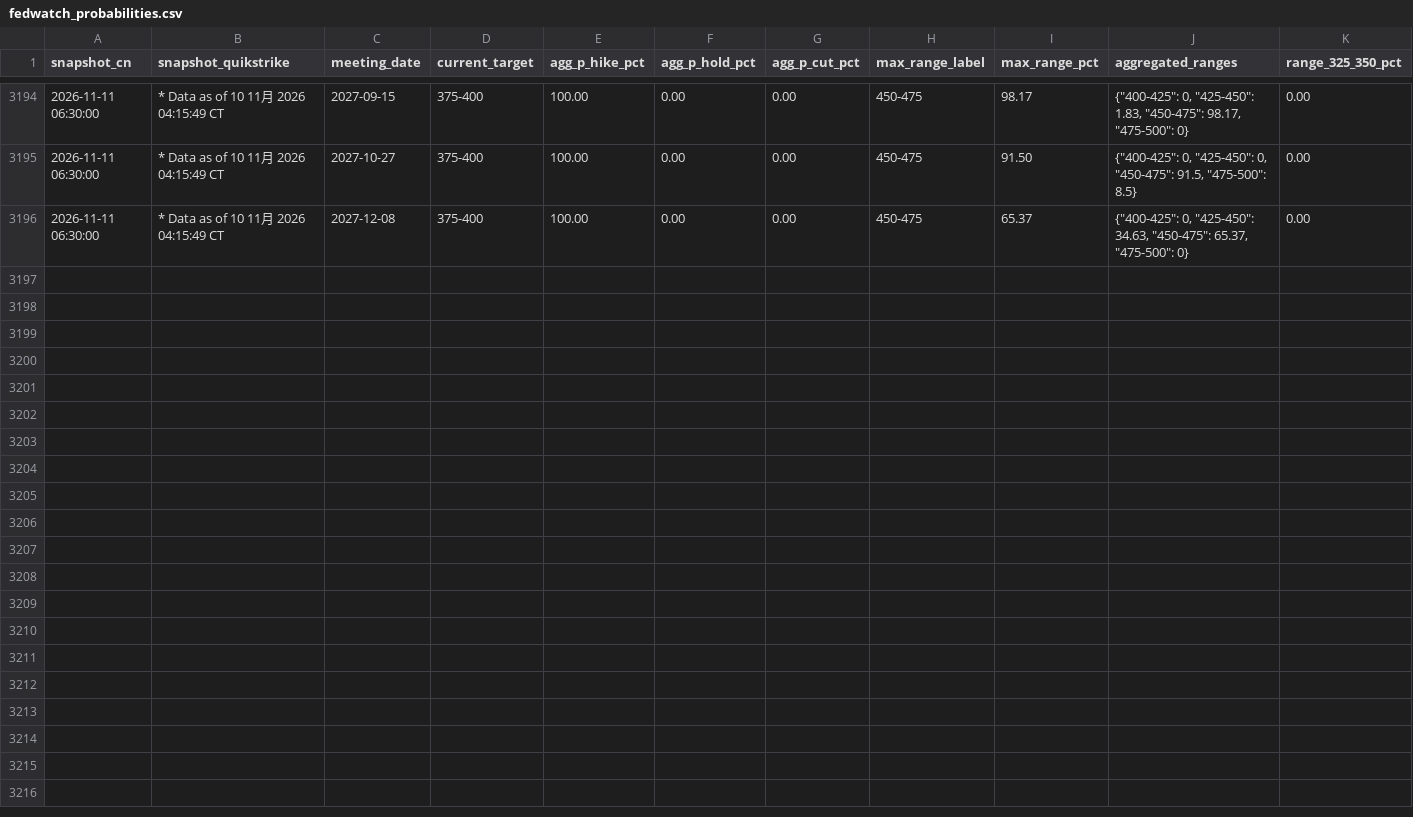
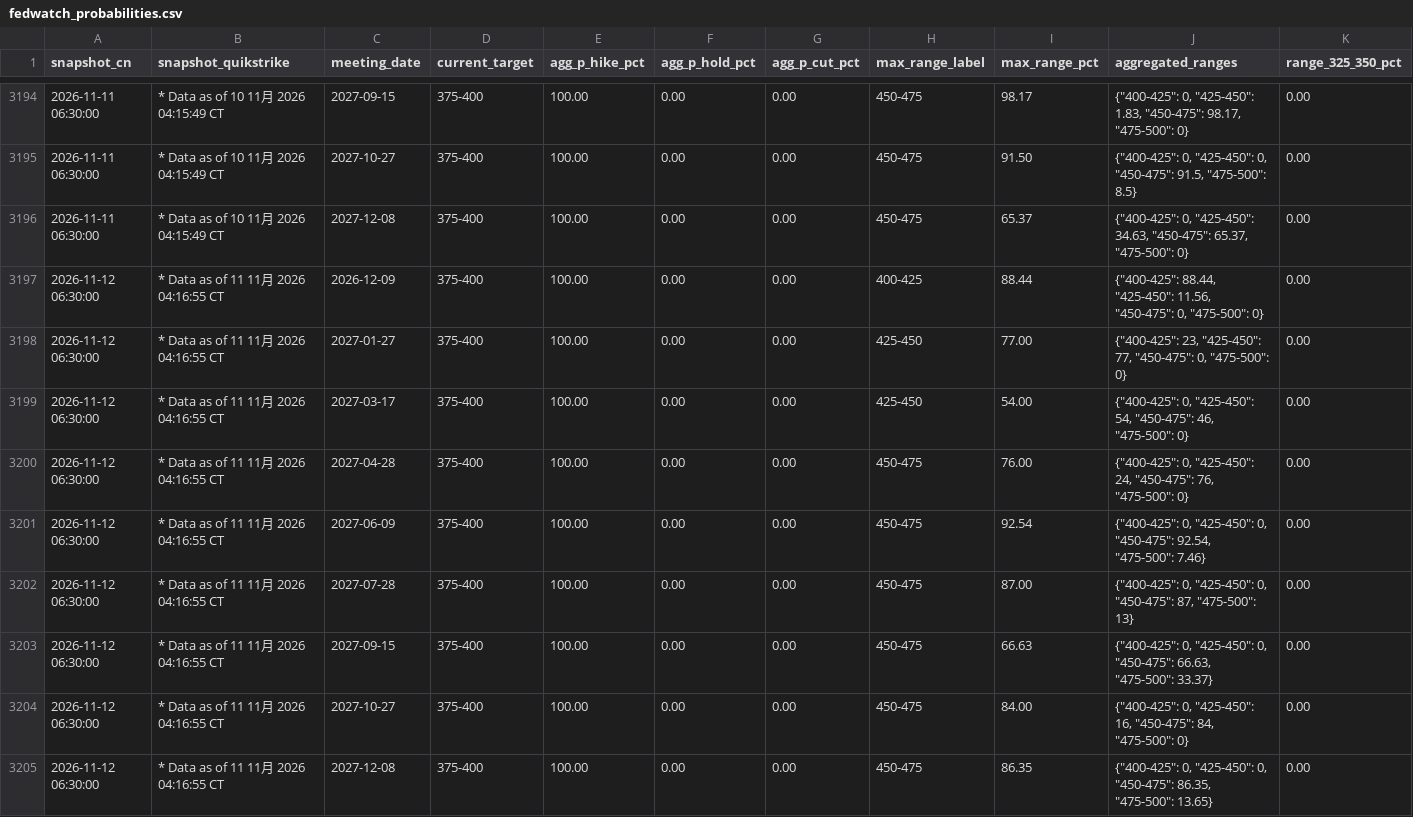
Before and after one commit to Stayfoool/fedwatch-tracker, a CSV file: data/fedwatch_probabilities.csv, drawn as a sheet; only a part is shown, gaps mark what is left out; rows hold the shown columns only; the diff names each change by its address in the sheet, - before the commit and + after, or states it on an @@ line.

Commit message:
Archive FedWatch snapshots 2026-11-12

```diff
--- a/data/fedwatch_probabilities.csv
+++ b/data/fedwatch_probabilities.csv
+row 3197: 2026-11-12 06:30:00 | * Data as of 11 11月 2026 04:16:55 CT | 2026-12-09 | 375-400 | 100.00 | 0.00 | 0.00 | 400-425 | 88.44 | {"400-425": 88.44, "425-450": 11.56, "450-475": 0, "475-500": 0} | 0.00
+row 3198: 2026-11-12 06:30:00 | * Data as of 11 11月 2026 04:16:55 CT | 2027-01-27 | 375-400 | 100.00 | 0.00 | 0.00 | 425-450 | 77.00 | {"400-425": 23, "425-450": 77, "450-475": 0, "475-500": 0} | 0.00
+row 3199: 2026-11-12 06:30:00 | * Data as of 11 11月 2026 04:16:55 CT | 2027-03-17 | 375-400 | 100.00 | 0.00 | 0.00 | 425-450 | 54.00 | {"400-425": 0, "425-450": 54, "450-475": 46, "475-500": 0} | 0.00
+row 3200: 2026-11-12 06:30:00 | * Data as of 11 11月 2026 04:16:55 CT | 2027-04-28 | 375-400 | 100.00 | 0.00 | 0.00 | 450-475 | 76.00 | {"400-425": 0, "425-450": 24, "450-475": 76, "475-500": 0} | 0.00
+row 3201: 2026-11-12 06:30:00 | * Data as of 11 11月 2026 04:16:55 CT | 2027-06-09 | 375-400 | 100.00 | 0.00 | 0.00 | 450-475 | 92.54 | {"400-425": 0, "425-450": 0, "450-475": 92.54, "475-500": 7.46} | 0.00
+row 3202: 2026-11-12 06:30:00 | * Data as of 11 11月 2026 04:16:55 CT | 2027-07-28 | 375-400 | 100.00 | 0.00 | 0.00 | 450-475 | 87.00 | {"400-425": 0, "425-450": 0, "450-475": 87, "475-500": 13} | 0.00
+row 3203: 2026-11-12 06:30:00 | * Data as of 11 11月 2026 04:16:55 CT | 2027-09-15 | 375-400 | 100.00 | 0.00 | 0.00 | 450-475 | 66.63 | {"400-425": 0, "425-450": 0, "450-475": 66.63, "475-500": 33.37} | 0.00
+row 3204: 2026-11-12 06:30:00 | * Data as of 11 11月 2026 04:16:55 CT | 2027-10-27 | 375-400 | 100.00 | 0.00 | 0.00 | 450-475 | 84.00 | {"400-425": 0, "425-450": 16, "450-475": 84, "475-500": 0} | 0.00
+row 3205: 2026-11-12 06:30:00 | * Data as of 11 11月 2026 04:16:55 CT | 2027-12-08 | 375-400 | 100.00 | 0.00 | 0.00 | 450-475 | 86.35 | {"400-425": 0, "425-450": 0, "450-475": 86.35, "475-500": 13.65} | 0.00
```
Also changed, not shown: 1 other file.
